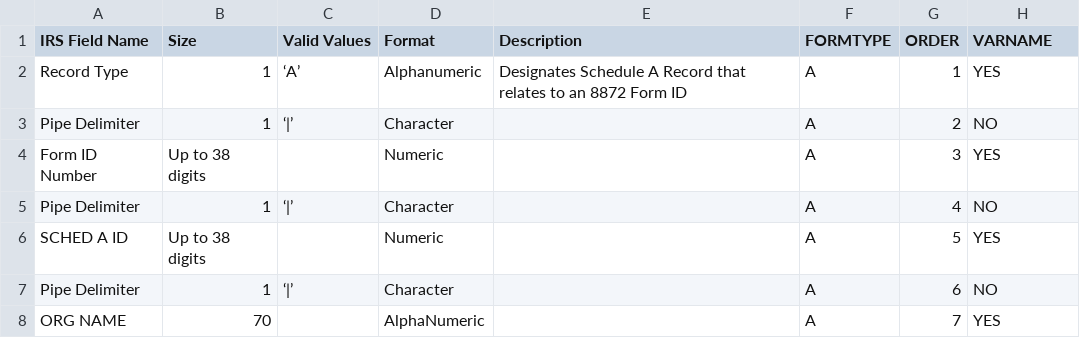
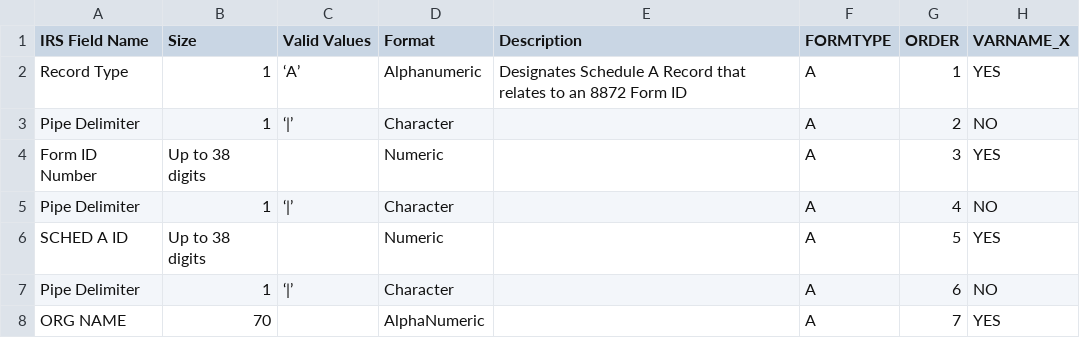
Before and after one commit to Nonprofit-Open-Data-Collective/irs-527-political-action-committee-disclosures, a CSV file: tidy-data-dictionary.csv, drawn as a sheet; only a part is shown; the diff names each change by its address in the sheet, - before the commit and + after, or states it on an @@ line.

Commit message:
Update tidy-data-dictionary.csv

```diff
--- a/tidy-data-dictionary.csv
+++ b/tidy-data-dictionary.csv
-H1: VARNAME
+H1: VARNAME_X
```
